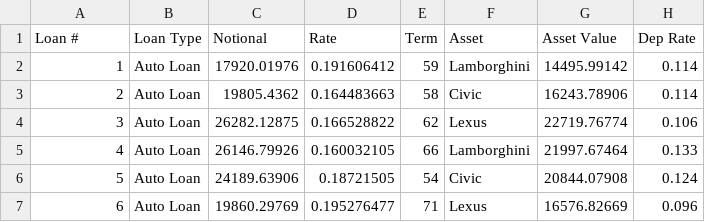
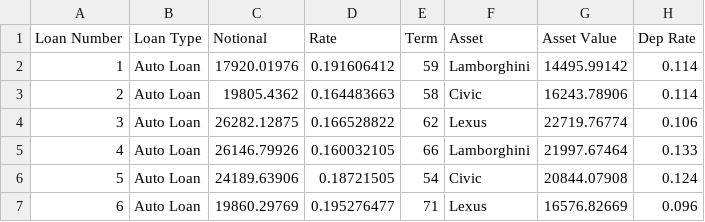
Before and after one commit to gjimzhou/MTH9815-Asset-Backed-Security-Modeling, a CSV file: Data/loans.csv, drawn as a sheet; only a part is shown.

```diff
--- a/Data/loans.csv
+++ b/Data/loans.csv
@@ -1,2 +1,2 @@
-Loan #,Loan Type,Notional,Rate,Term,Asset,Asset Value,Dep Rate
+Loan Number,Loan Type,Notional,Rate,Term,Asset,Asset Value,Dep Rate
 1,Auto Loan,17920.01976,0.191606412,59,Lamborghini,14495.99142,0.114
```
Also changed, not shown: Data/assets.csv, Data/liabilities.csv, 6 other files.
